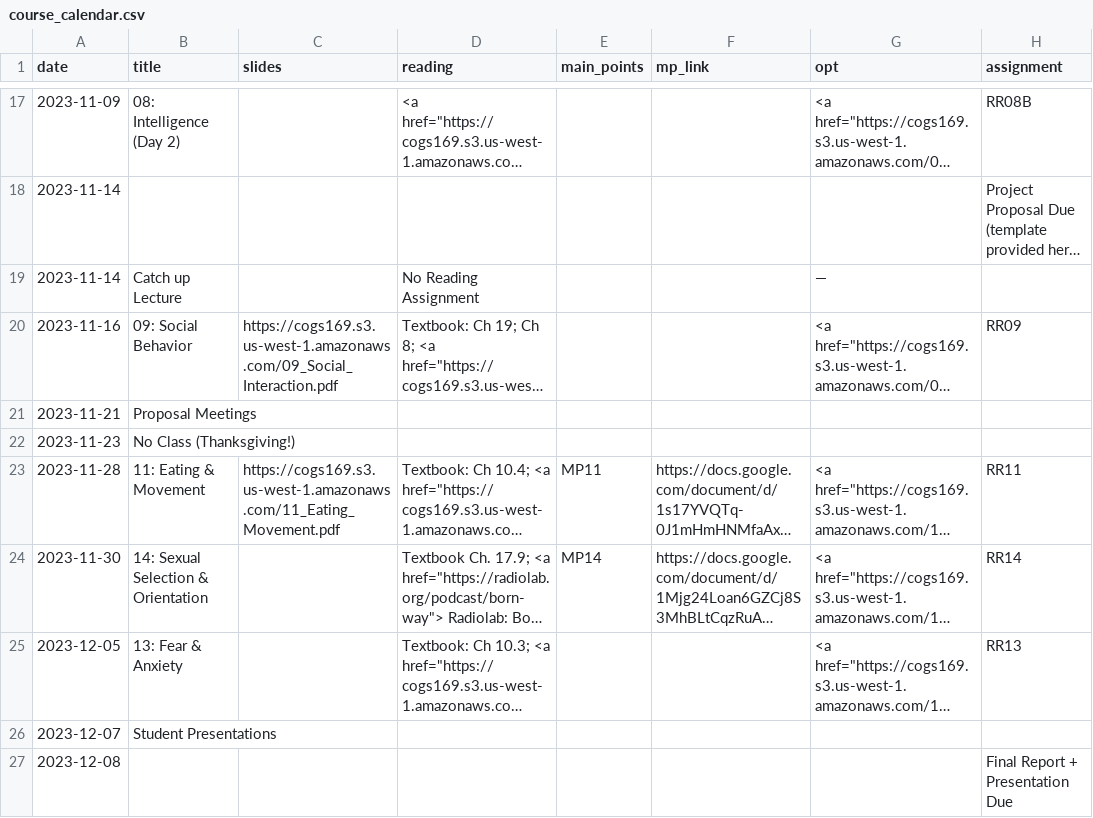
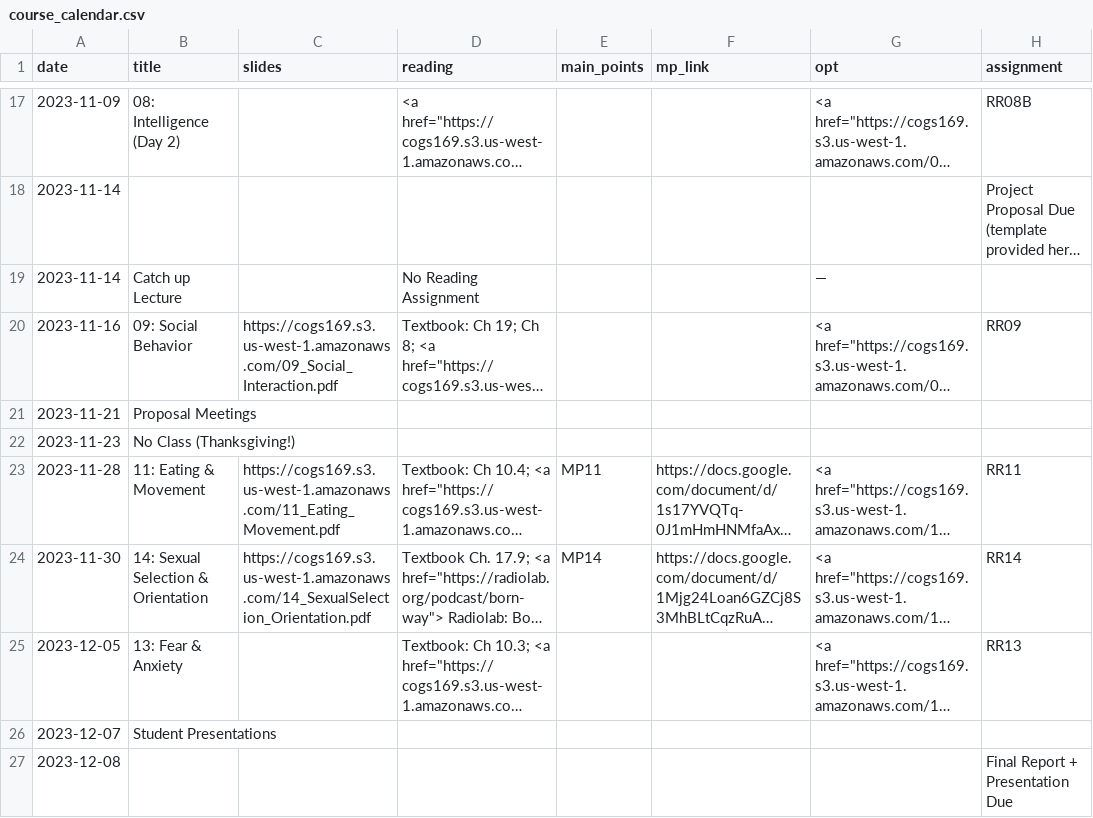
Before and after one commit to COGS169/cogs169, a CSV file: _data/fa23/course_calendar.csv, drawn as a sheet; only a part is shown, gaps mark what is left out; long unchanged cells end in …; the diff names each change by its address in the sheet, - before the commit and + after, or states it on an @@ line.

Commit message:
add 14

```diff
--- a/_data/fa23/course_calendar.csv
+++ b/_data/fa23/course_calendar.csv
-C24 (slides): (empty)
+C24 (slides): https://cogs169.s3.us-west-1.amazonaws.com/14_SexualSelection_Orientation.pdf
```
